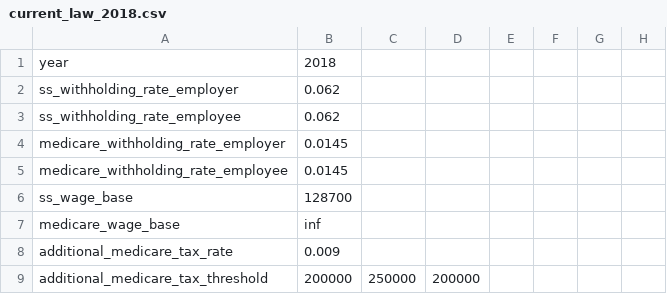
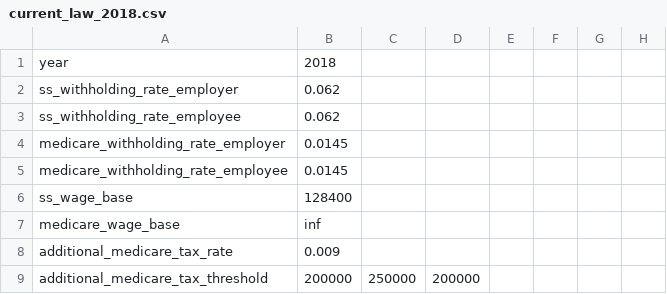
Before and after one commit to aelsibaie/taxsim, a CSV file: params/current_law_2018.csv, drawn as a sheet; only a part is shown.

```diff
--- a/params/current_law_2018.csv
+++ b/params/current_law_2018.csv
@@ -5,3 +5,3 @@ medicare_withholding_rate_employer,0.0145,,,,,,
 medicare_withholding_rate_employee,0.0145,,,,,,
-ss_wage_base,128700,,,,,,
+ss_wage_base,128400,,,,,,
 medicare_wage_base,inf,,,,,,
```
Also changed, not shown: params/current_law_2019.csv, params/senate_2018.csv, 5 other files.
